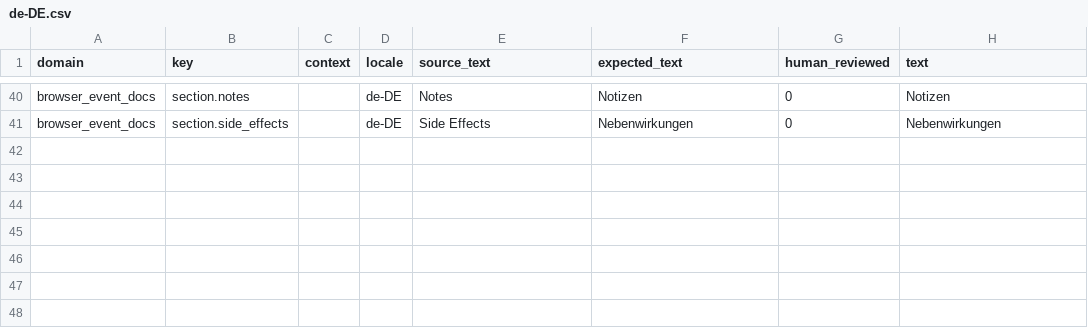
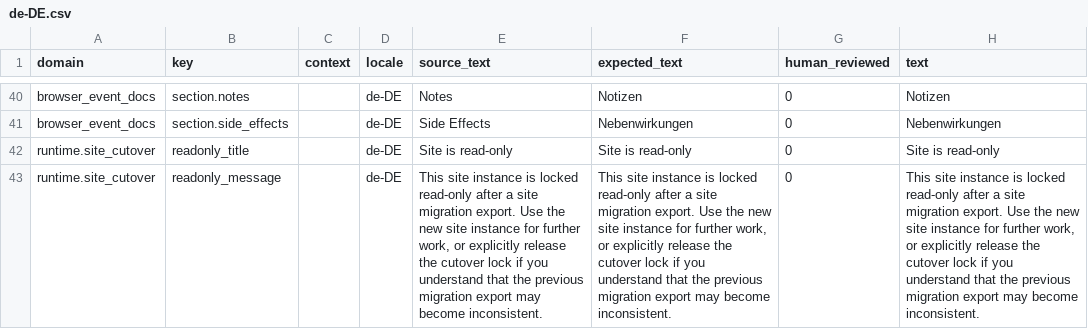
Before and after one commit to istvan-ujjmeszaros/radaptor-framework, a CSV file: i18n/seeds/de-DE.csv, drawn as a sheet; only a part is shown, gaps mark what is left out; the diff names each change by its address in the sheet, - before the commit and + after, or states it on an @@ line.

```diff
--- a/i18n/seeds/de-DE.csv
+++ b/i18n/seeds/de-DE.csv
+row 42: runtime.site_cutover | readonly_title |  | de-DE | Site is read-only | Site is read-only | 0 | Site is read-only
+row 43: runtime.site_cutover | readonly_message |  | de-DE | This site instance is locked read-only after a site migration export. Use the new site instance for further work, or explicitly release the cutover lock if you understand that the previous migration export may become inconsistent. | This site instance is locked read-only after a site migration export. Use the new site instance for further work, or explicitly release the cutover lock if you understand that the previous migration export may become inconsistent. | 0 | This site instance is locked read-only after a site migration export. Use the new site instance for further work, or explicitly release the cutover lock if you understand that the previous migration export may become inconsistent.
```
Also changed, not shown: i18n/seeds/en-US.csv, i18n/seeds/es-ES.csv, 37 other files.
